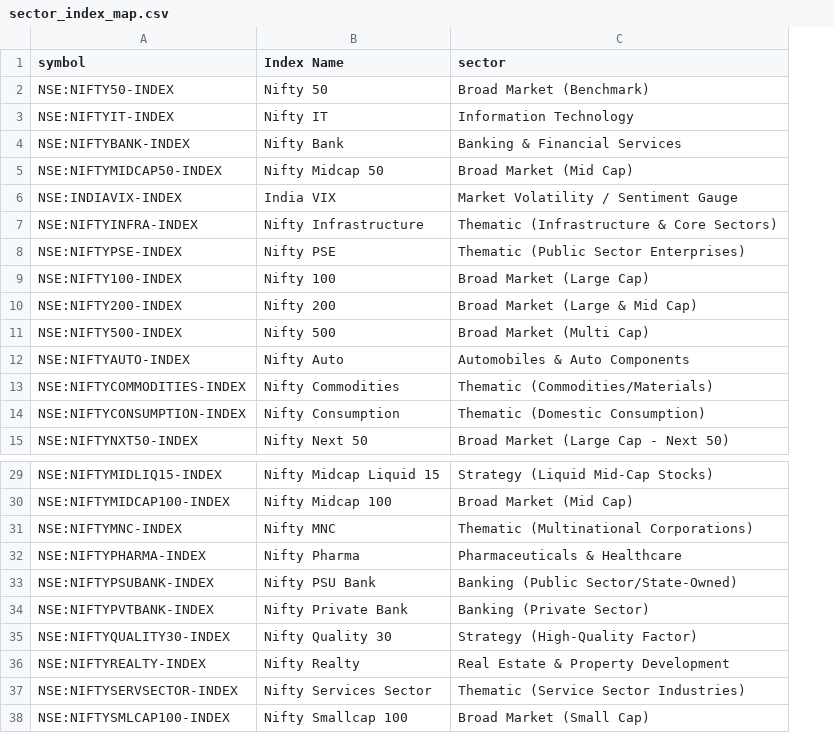
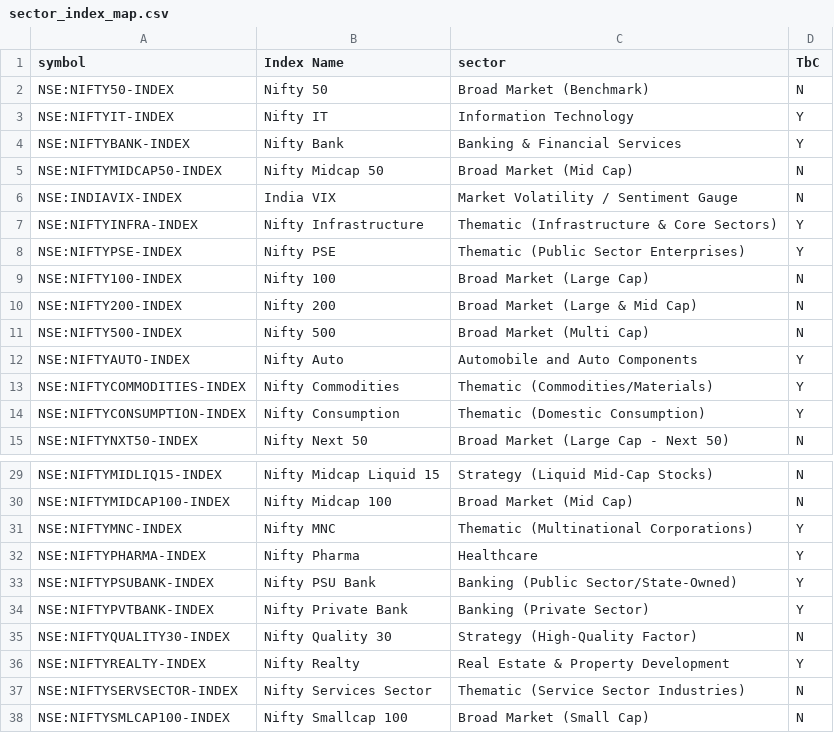
Before and after one commit to swamy7github/Fyers_AI_Client, a CSV file: nifty_orb_agent/data/sector_index_map.csv, drawn as a sheet; only a part is shown, gaps mark what is left out; the diff names each change by its address in the sheet, - before the commit and + after, or states it on an @@ line.

```diff
--- a/nifty_orb_agent/data/sector_index_map.csv
+++ b/nifty_orb_agent/data/sector_index_map.csv
+column D (TbC), rows 2-15: N | Y | Y | N | N | Y | Y | N | N | N | Y | Y | Y | N; rows 29-38: N | N | Y | Y | Y | Y | N | Y | N | N
-C12 (sector): Automobiles & Auto Components
+C12 (sector): Automobile and Auto Components
-C32 (sector): Pharmaceuticals & Healthcare
+C32 (sector): Healthcare
```
Also changed, not shown: 56 other files.
